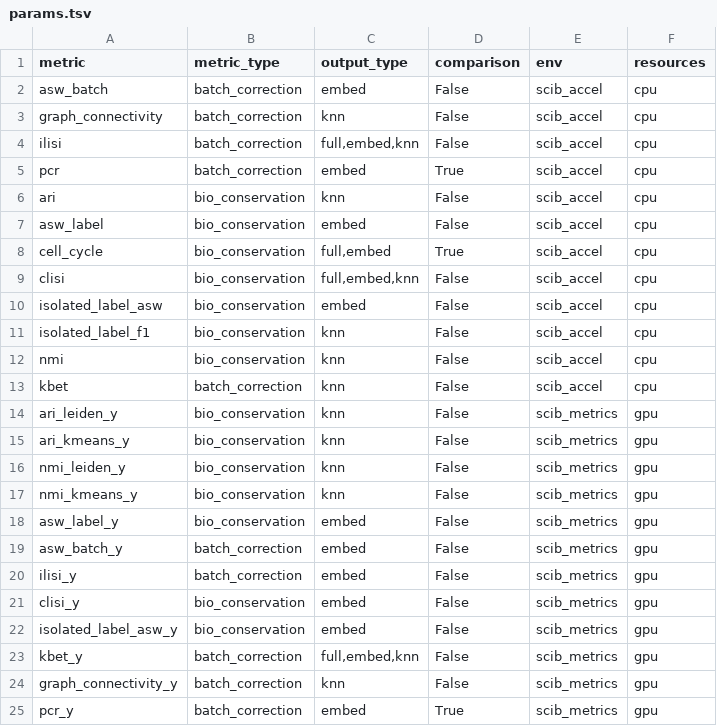
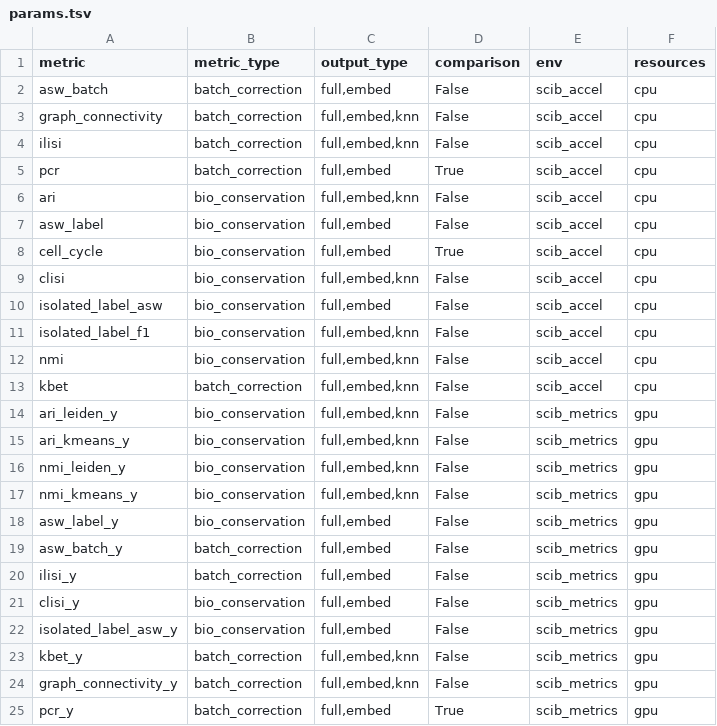
Before and after one commit to HCA-integration/sc-atlasing-toolbox, a TSV file: workflow/metrics/params.tsv, drawn as a sheet.

Commit message:
Refactoring metrics param and fix a bug in metric run.py

```diff
--- a/workflow/metrics/params.tsv
+++ b/workflow/metrics/params.tsv
@@ -1,25 +1,25 @@
 metric	metric_type	output_type	comparison	env	resources
-asw_batch	batch_correction	embed	False	scib_accel	cpu
-graph_connectivity	batch_correction	knn	False	scib_accel	cpu
+asw_batch	batch_correction	full,embed	False	scib_accel	cpu
+graph_connectivity	batch_correction	full,embed,knn	False	scib_accel	cpu
 ilisi	batch_correction	full,embed,knn	False	scib_accel	cpu
-pcr	batch_correction	embed	True	scib_accel	cpu
-ari	bio_conservation	knn	False	scib_accel	cpu
-asw_label	bio_conservation	embed	False	scib_accel	cpu
+pcr	batch_correction	full,embed	True	scib_accel	cpu
+ari	bio_conservation	full,embed,knn	False	scib_accel	cpu
+asw_label	bio_conservation	full,embed	False	scib_accel	cpu
 cell_cycle	bio_conservation	full,embed	True	scib_accel	cpu
 clisi	bio_conservation	full,embed,knn	False	scib_accel	cpu
-isolated_label_asw	bio_conservation	embed	False	scib_accel	cpu
-isolated_label_f1	bio_conservation	knn	False	scib_accel	cpu
-nmi	bio_conservation	knn	False	scib_accel	cpu
-kbet	batch_correction	knn	False	scib_accel	cpu
-ari_leiden_y	bio_conservation	knn	False	scib_metrics	gpu
-ari_kmeans_y	bio_conservation	knn	False	scib_metrics	gpu
-nmi_leiden_y	bio_conservation	knn	False	scib_metrics	gpu
-nmi_kmeans_y	bio_conservation	knn	False	scib_metrics	gpu
-asw_label_y	bio_conservation	embed	False	scib_metrics	gpu
-asw_batch_y	batch_correction	embed	False	scib_metrics	gpu
-ilisi_y	batch_correction	embed	False	scib_metrics	gpu
-clisi_y	bio_conservation	embed	False	scib_metrics	gpu
-isolated_label_asw_y	bio_conservation	embed	False	scib_metrics	gpu
+isolated_label_asw	bio_conservation	full,embed	False	scib_accel	cpu
+isolated_label_f1	bio_conservation	full,embed,knn	False	scib_accel	cpu
+nmi	bio_conservation	full,embed,knn	False	scib_accel	cpu
+kbet	batch_correction	full,embed,knn	False	scib_accel	cpu
+ari_leiden_y	bio_conservation	full,embed,knn	False	scib_metrics	gpu
+ari_kmeans_y	bio_conservation	full,embed,knn	False	scib_metrics	gpu
+nmi_leiden_y	bio_conservation	full,embed,knn	False	scib_metrics	gpu
+nmi_kmeans_y	bio_conservation	full,embed,knn	False	scib_metrics	gpu
+asw_label_y	bio_conservation	full,embed	False	scib_metrics	gpu
+asw_batch_y	batch_correction	full,embed	False	scib_metrics	gpu
+ilisi_y	batch_correction	full,embed	False	scib_metrics	gpu
+clisi_y	bio_conservation	full,embed	False	scib_metrics	gpu
+isolated_label_asw_y	bio_conservation	full,embed	False	scib_metrics	gpu
 kbet_y	batch_correction	full,embed,knn	False	scib_metrics	gpu
-graph_connectivity_y	batch_correction	knn	False	scib_metrics	gpu
-pcr_y	batch_correction	embed	True	scib_metrics	gpu
+graph_connectivity_y	batch_correction	full,embed,knn	False	scib_metrics	gpu
+pcr_y	batch_correction	full,embed	True	scib_metrics	gpu
```
Also changed, not shown: 1 other file.
